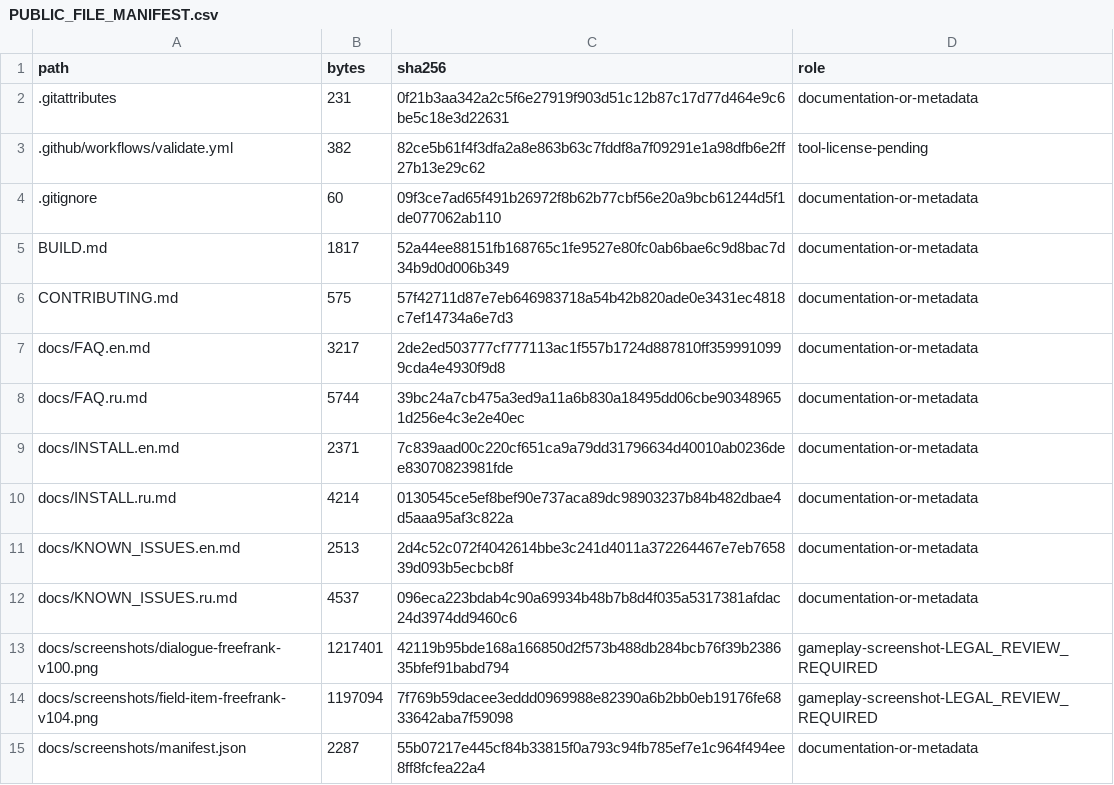
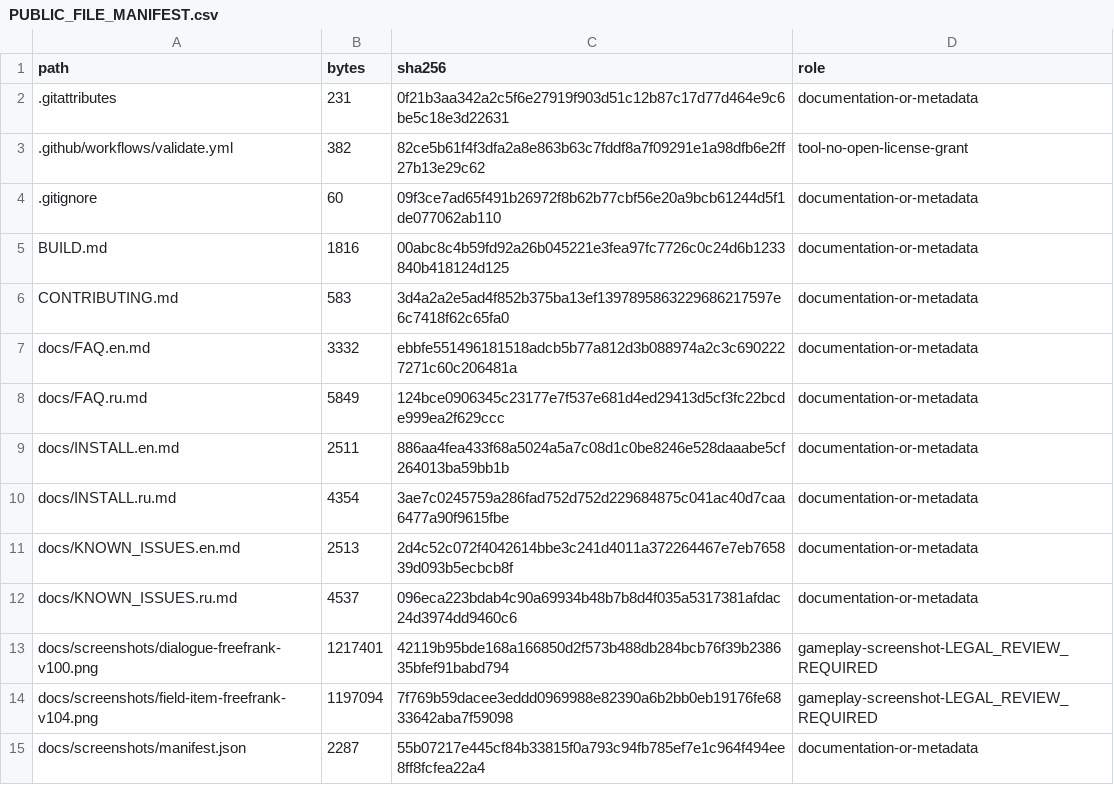
Before and after one commit to Sanya1988/LostOdyssey-Russian-FreeFrank, a CSV file: PUBLIC_FILE_MANIFEST.csv, drawn as a sheet; only a part is shown; the diff covers the shown part only.

```diff
--- a/PUBLIC_FILE_MANIFEST.csv
+++ b/PUBLIC_FILE_MANIFEST.csv
@@ -2,10 +2,10 @@ path,bytes,sha256,role
 .gitattributes,231,0f21b3aa342a2c5f6e27919f903d51c12b87c17d77d464e9c6be5c18e3d22631,documentation-or-metadata
-.github/workflows/validate.yml,382,82ce5b61f4f3dfa2a8e863b63c7fddf8a7f09291e1a98dfb6e2ff27b13e29c62,tool-license-pending
+.github/workflows/validate.yml,382,82ce5b61f4f3dfa2a8e863b63c7fddf8a7f09291e1a98dfb6e2ff27b13e29c62,tool-no-open-license-grant
 .gitignore,60,09f3ce7ad65f491b26972f8b62b77cbf56e20a9bcb61244d5f1de077062ab110,documentation-or-metadata
-BUILD.md,1817,52a44ee88151fb168765c1fe9527e80fc0ab6bae6c9d8bac7d34b9d0d006b349,documentation-or-metadata
-CONTRIBUTING.md,575,57f42711d87e7eb646983718a54b42b820ade0e3431ec4818c7ef14734a6e7d3,documentation-or-metadata
-docs/FAQ.en.md,3217,2de2ed503777cf777113ac1f557b1724d887810ff3599910999cda4e4930f9d8,documentation-or-metadata
-docs/FAQ.ru.md,5744,39bc24a7cb475a3ed9a11a6b830a18495dd06cbe903489651d256e4c3e2e40ec,documentation-or-metadata
-docs/INSTALL.en.md,2371,7c839aad00c220cf651ca9a79dd31796634d40010ab0236dee83070823981fde,documentation-or-metadata
-docs/INSTALL.ru.md,4214,0130545ce5ef8bef90e737aca89dc98903237b84b482dbae4d5aaa95af3c822a,documentation-or-metadata
+BUILD.md,1816,00abc8c4b59fd92a26b045221e3fea97fc7726c0c24d6b1233840b418124d125,documentation-or-metadata
+CONTRIBUTING.md,583,3d4a2a2e5ad4f852b375ba13ef1397895863229686217597e6c7418f62c65fa0,documentation-or-metadata
+docs/FAQ.en.md,3332,ebbfe551496181518adcb5b77a812d3b088974a2c3c6902227271c60c206481a,documentation-or-metadata
+docs/FAQ.ru.md,5849,124bce0906345c23177e7f537e681d4ed29413d5cf3fc22bcde999ea2f629ccc,documentation-or-metadata
+docs/INSTALL.en.md,2511,886aa4fea433f68a5024a5a7c08d1c0be8246e528daaabe5cf264013ba59bb1b,documentation-or-metadata
+docs/INSTALL.ru.md,4354,3ae7c0245759a286fad752d752d229684875c041ac40d7caa6477a90f9615fbe,documentation-or-metadata
 docs/KNOWN_ISSUES.en.md,2513,2d4c52c072f4042614bbe3c241d4011a372264467e7eb765839d093b5ecbcb8f,documentation-or-metadata
```
Also changed, not shown: 29 edited cells elsewhere in this file, 20 other files.
